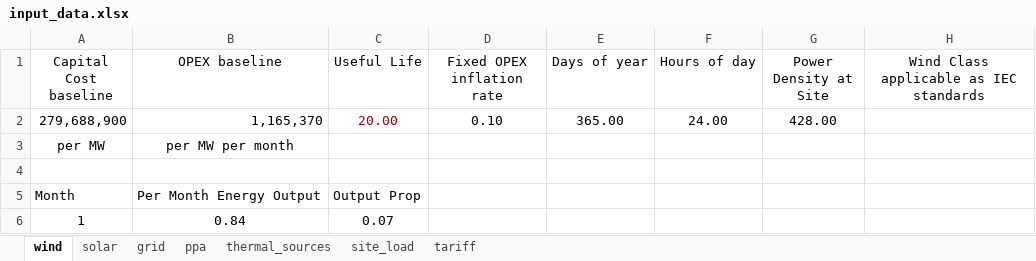
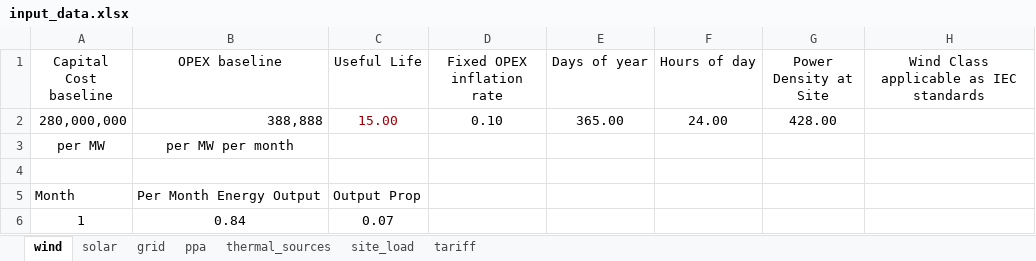
Before and after one commit to mz-mustafa/EEM, an Excel workbook: input_data.xlsx, sheet wind, drawn as a sheet; only a part is shown; values as stored, in another font and other column widths than the file's, no borders; the diff names each change by its address in the sheet, - before the commit and + after, or states it on an @@ line.

Commit message:
Add files via upload
changed
- wind's capex, opex and useful life,
- existing solar's capex
- tariff baseline fixed of solar on PPA
- grid tariff baseline fixed, off-peak and peak
- Natural gas tariff, NG+LNG, diesel cost

```diff
--- a/input_data.xlsx (sheet wind)
+++ b/input_data.xlsx (sheet wind)
-A2 (Capital Cost baseline): 279,688,900
+A2 (Capital Cost baseline): 280,000,000
-B2 (OPEX baseline): 1,165,370
+B2 (OPEX baseline): 388,888
-C2 (Useful Life): 20.00
+C2 (Useful Life): 15.00
```
Also changed, not shown: sheet ppa, sheet solar.
